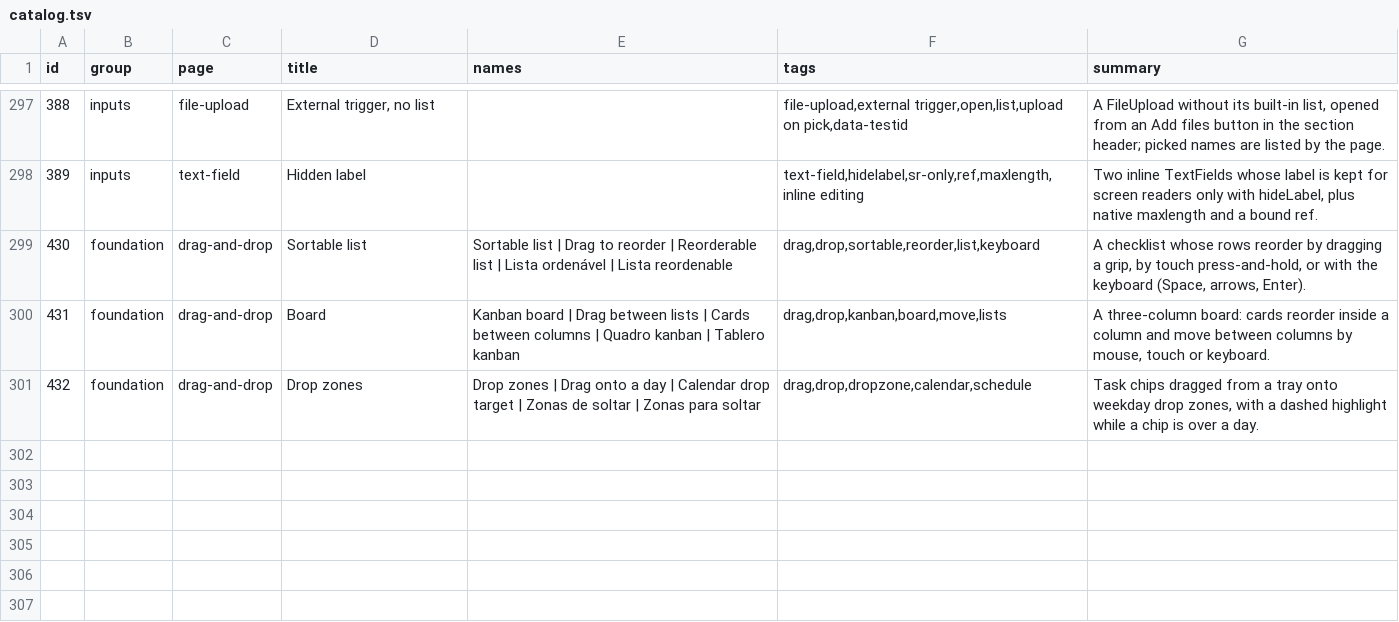
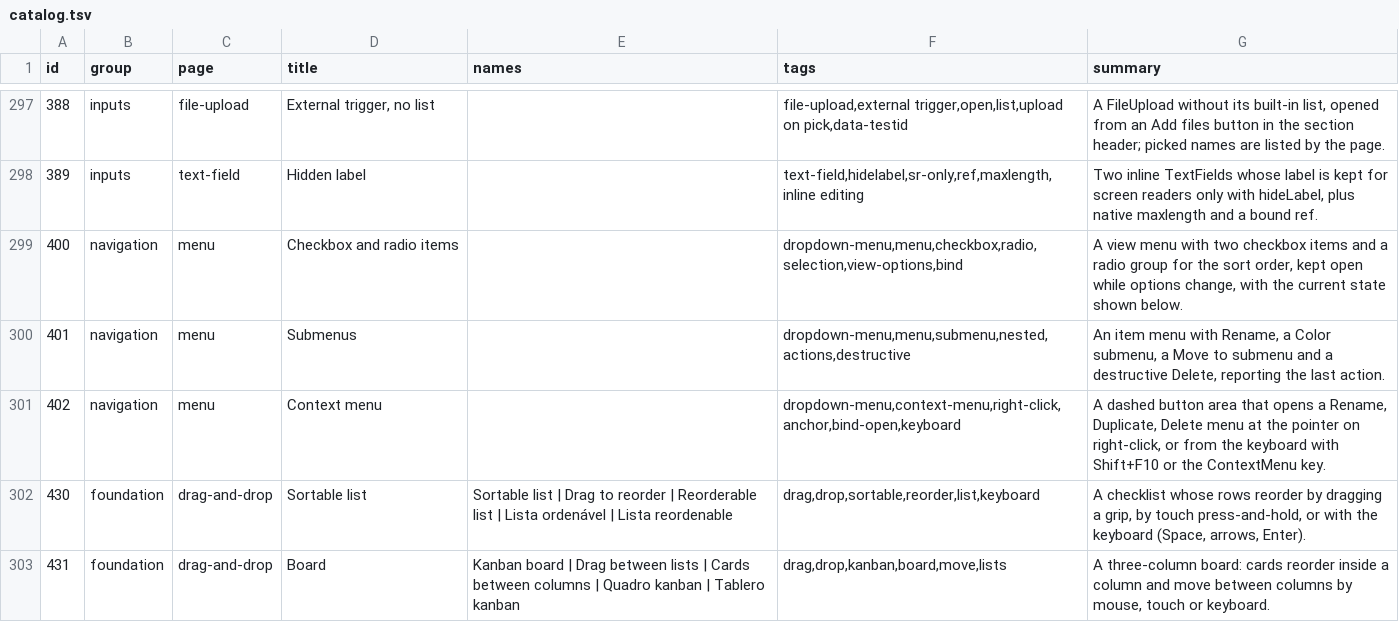
Before and after one commit to codeatlasdev/ui, a TSV file: site/public/api/v1/en/catalog.tsv, drawn as a sheet; only a part is shown, gaps mark what is left out; the shorter side is filled out with more unchanged rows.

Commit message:
chore: regenerate catalog after rebase (#284)

```diff
--- a/site/public/api/v1/en/catalog.tsv
+++ b/site/public/api/v1/en/catalog.tsv
@@ -298,2 +298,5 @@ id	group	page	title	names	tags	summary
 389	inputs	text-field	Hidden label		text-field,hidelabel,sr-only,ref,maxlength,inline editing	Two inline TextFields whose label is kept for screen readers only with hideLabel, plus native maxlength and a bound ref.
+400	navigation	menu	Checkbox and radio items		dropdown-menu,menu,checkbox,radio,selection,view-options,bind	A view menu with two checkbox items and a radio group for the sort order, kept open while options change, with the current state shown below.
+401	navigation	menu	Submenus		dropdown-menu,menu,submenu,nested,actions,destructive	An item menu with Rename, a Color submenu, a Move to submenu and a destructive Delete, reporting the last action.
+402	navigation	menu	Context menu		dropdown-menu,context-menu,right-click,anchor,bind-open,keyboard	A dashed button area that opens a Rename, Duplicate, Delete menu at the pointer on right-click, or from the keyboard with Shift+F10 or the ContextMenu key.
 430	foundation	drag-and-drop	Sortable list	Sortable list | Drag to reorder | Reorderable list | Lista ordenável | Lista reordenable	drag,drop,sortable,reorder,list,keyboard	A checklist whose rows reorder by dragging a grip, by touch press-and-hold, or with the keyboard (Space, arrows, Enter).
```
Also changed, not shown: 2 other files.
